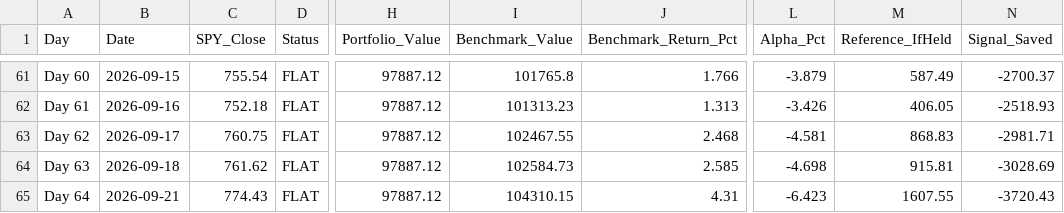
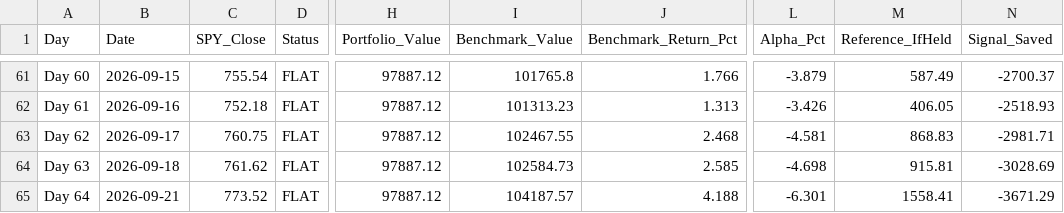
Before and after one commit to YASHpPATIL7/live-trading-alpha, a CSV file: alpaca_journal.csv, drawn as a sheet; only a part is shown, gaps mark what is left out; the diff names each change by its address in the sheet, - before the commit and + after, or states it on an @@ line.

```diff
--- a/alpaca_journal.csv
+++ b/alpaca_journal.csv
-C65 (SPY_Close): 774.43
+C65 (SPY_Close): 773.52
-I65 (Benchmark_Value): 104310.15
+I65 (Benchmark_Value): 104187.57
-J65 (Benchmark_Return_Pct): 4.31
+J65 (Benchmark_Return_Pct): 4.188
-L65 (Alpha_Pct): -6.423
+L65 (Alpha_Pct): -6.301
-M65 (Reference_IfHeld): 1607.55
+M65 (Reference_IfHeld): 1558.41
-N65 (Signal_Saved): -3720.43
+N65 (Signal_Saved): -3671.29
```
Also changed, not shown: 3 other files.
